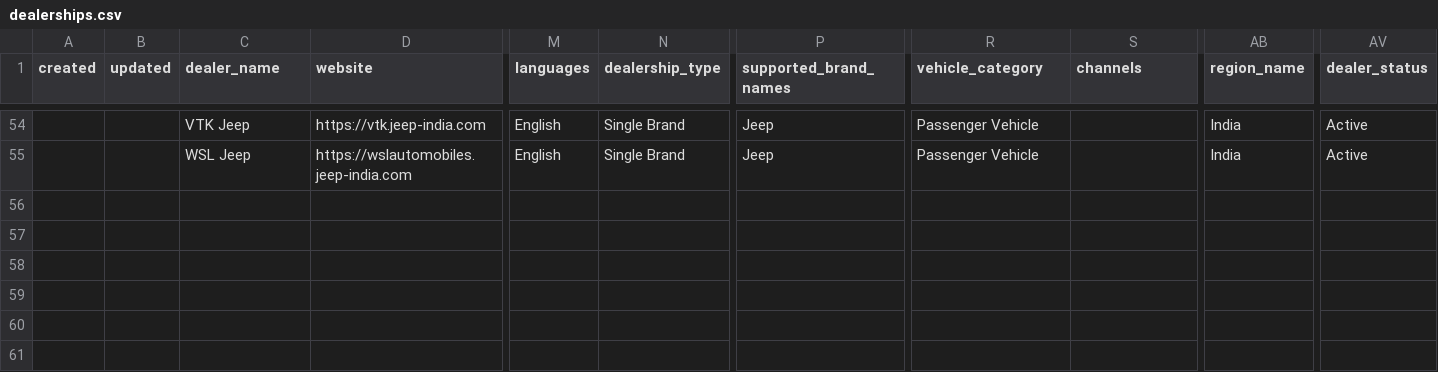
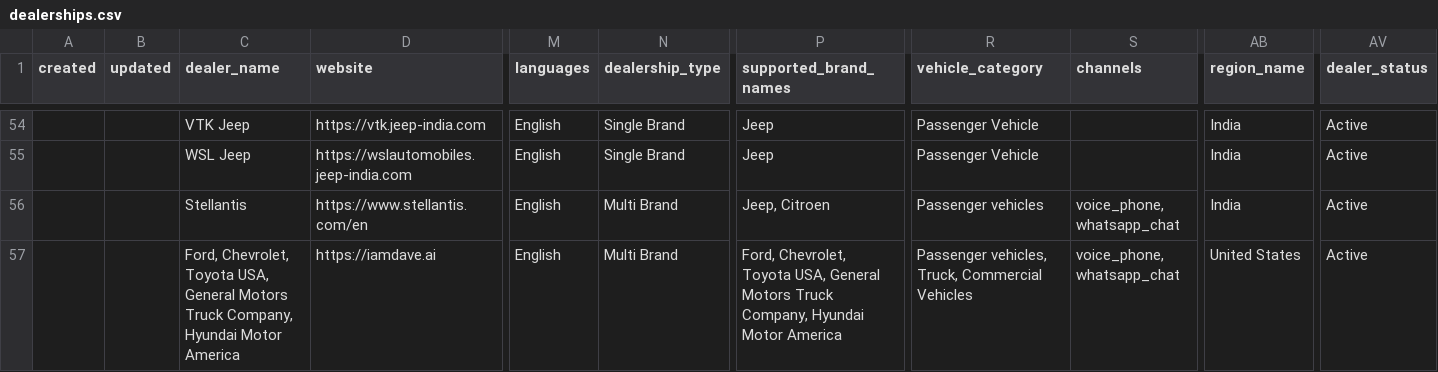
Before and after one commit to jennyjoseph7/Mastersheetupdater, a CSV file: seed/dealerships.csv, drawn as a sheet; only a part is shown, gaps mark what is left out; rows hold the shown columns only; the diff names each change by its address in the sheet, - before the commit and + after, or states it on an @@ line.

```diff
--- a/seed/dealerships.csv
+++ b/seed/dealerships.csv
+row 56:  |  | Stellantis | https://www.stellantis.com/en | English | Multi Brand | Jeep, Citroen | Passenger vehicles | voice_phone, whatsapp_chat | India | Active
+row 57:  |  | Ford, Chevrolet, Toyota USA, General Motors Truck Company, Hyundai Motor America | https://iamdave.ai | English | Multi Brand | Ford, Chevrolet, Toyota USA, General Motors Truck Company, Hyundai Motor America | Passenger vehicles, Truck, Commercial Vehicles | voice_phone, whatsapp_chat | United States | Active
```
Also changed, not shown: seed/oems.csv, seed/regions.csv, 3 other files.
